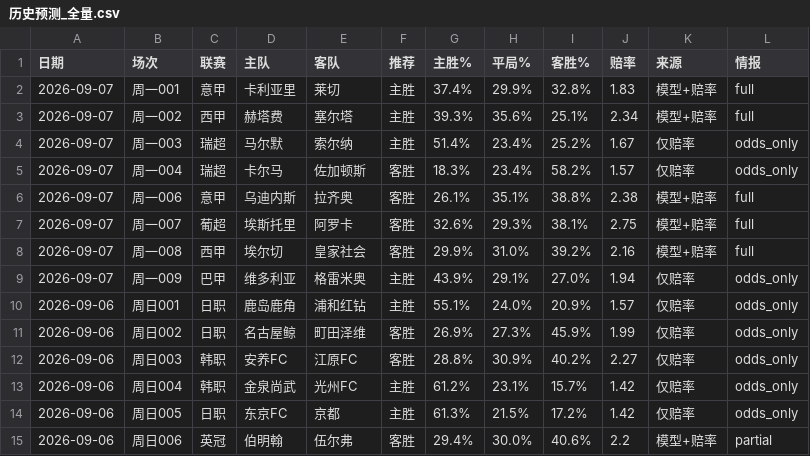
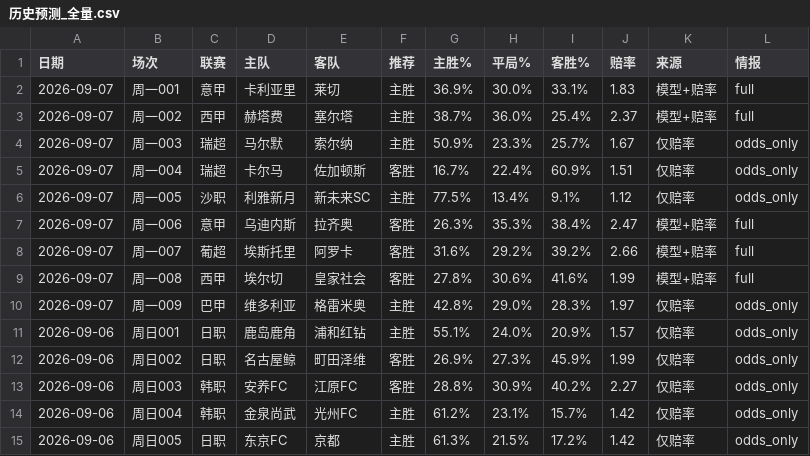
Before and after one commit to wanglin-777/jc-football, a CSV file: data/history_csv/历史预测_全量.csv, drawn as a sheet; only a part is shown; the shorter side is filled out with more unchanged rows.

```diff
--- a/data/history_csv/历史预测_全量.csv
+++ b/data/history_csv/历史预测_全量.csv
@@ -1,10 +1,11 @@
 日期,场次,联赛,主队,客队,推荐,主胜%,平局%,客胜%,赔率,来源,情报
-2026-09-07,周一001,意甲,卡利亚里,莱切,主胜,37.4%,29.9%,32.8%,1.83,模型+赔率,full
-2026-09-07,周一002,西甲,赫塔费,塞尔塔,主胜,39.3%,35.6%,25.1%,2.34,模型+赔率,full
-2026-09-07,周一003,瑞超,马尔默,索尔纳,主胜,51.4%,23.4%,25.2%,1.67,仅赔率,odds_only
-2026-09-07,周一004,瑞超,卡尔马,佐加顿斯,客胜,18.3%,23.4%,58.2%,1.57,仅赔率,odds_only
-2026-09-07,周一006,意甲,乌迪内斯,拉齐奥,客胜,26.1%,35.1%,38.8%,2.38,模型+赔率,full
-2026-09-07,周一007,葡超,埃斯托里,阿罗卡,客胜,32.6%,29.3%,38.1%,2.75,模型+赔率,full
-2026-09-07,周一008,西甲,埃尔切,皇家社会,客胜,29.9%,31.0%,39.2%,2.16,模型+赔率,full
-2026-09-07,周一009,巴甲,维多利亚,格雷米奥,主胜,43.9%,29.1%,27.0%,1.94,仅赔率,odds_only
+2026-09-07,周一001,意甲,卡利亚里,莱切,主胜,36.9%,30.0%,33.1%,1.83,模型+赔率,full
+2026-09-07,周一002,西甲,赫塔费,塞尔塔,主胜,38.7%,36.0%,25.4%,2.37,模型+赔率,full
+2026-09-07,周一003,瑞超,马尔默,索尔纳,主胜,50.9%,23.3%,25.7%,1.67,仅赔率,odds_only
+2026-09-07,周一004,瑞超,卡尔马,佐加顿斯,客胜,16.7%,22.4%,60.9%,1.51,仅赔率,odds_only
+2026-09-07,周一005,沙职,利雅新月,新未来SC,主胜,77.5%,13.4%,9.1%,1.12,仅赔率,odds_only
+2026-09-07,周一006,意甲,乌迪内斯,拉齐奥,客胜,26.3%,35.3%,38.4%,2.47,模型+赔率,full
+2026-09-07,周一007,葡超,埃斯托里,阿罗卡,客胜,31.6%,29.2%,39.2%,2.66,模型+赔率,full
+2026-09-07,周一008,西甲,埃尔切,皇家社会,客胜,27.8%,30.6%,41.6%,1.99,模型+赔率,full
+2026-09-07,周一009,巴甲,维多利亚,格雷米奥,主胜,42.8%,29.0%,28.3%,1.97,仅赔率,odds_only
 2026-09-06,周日001,日职,鹿岛鹿角,浦和红钻,主胜,55.1%,24.0%,20.9%,1.57,仅赔率,odds_only
```
Also changed, not shown: data/history_csv/预测_2026-09-07.csv, data/today_matches.csv, 6 other files.
